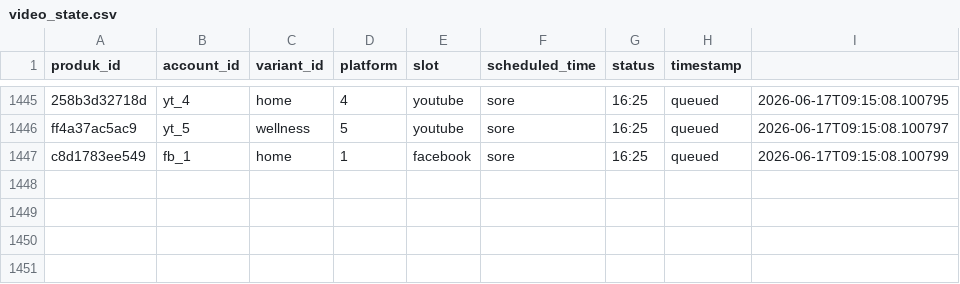
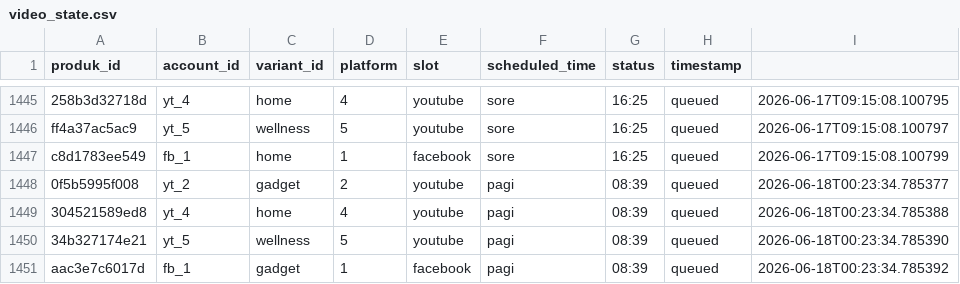
Before and after one commit to Woiiiiiiiii/naon-nya, a CSV file: engine/state/video_state.csv, drawn as a sheet; only a part is shown, gaps mark what is left out.

```diff
--- a/engine/state/video_state.csv
+++ b/engine/state/video_state.csv
@@ -1447 +1447,5 @@ ff4a37ac5ac9,yt_5,wellness,5,youtube,sore,16:25,queued,2026-06-17T09:15:08.10079
 c8d1783ee549,fb_1,home,1,facebook,sore,16:25,queued,2026-06-17T09:15:08.100799
+0f5b5995f008,yt_2,gadget,2,youtube,pagi,08:39,queued,2026-06-18T00:23:34.785377
+304521589ed8,yt_4,home,4,youtube,pagi,08:39,queued,2026-06-18T00:23:34.785388
+34b327174e21,yt_5,wellness,5,youtube,pagi,08:39,queued,2026-06-18T00:23:34.785390
+aac3e7c6017d,fb_1,gadget,1,facebook,pagi,08:39,queued,2026-06-18T00:23:34.785392
```
Also changed, not shown: engine/data/produk.csv, 49 other files.
